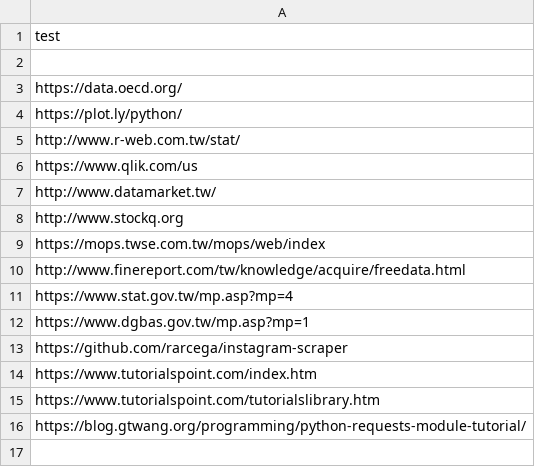
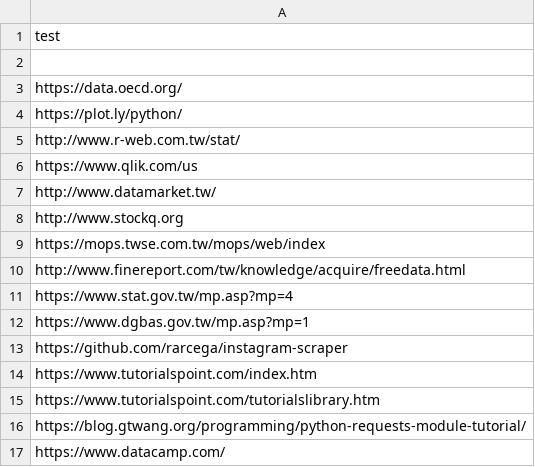
Before and after one commit to m09902004/Python-Learning, a CSV file: test.csv, drawn as a sheet; the diff names each change by its address in the sheet, - before the commit and + after, or states it on an @@ line.

Commit message:
Update test.csv

```diff
--- a/test.csv
+++ b/test.csv
+row 17: https://www.datacamp.com/
```
